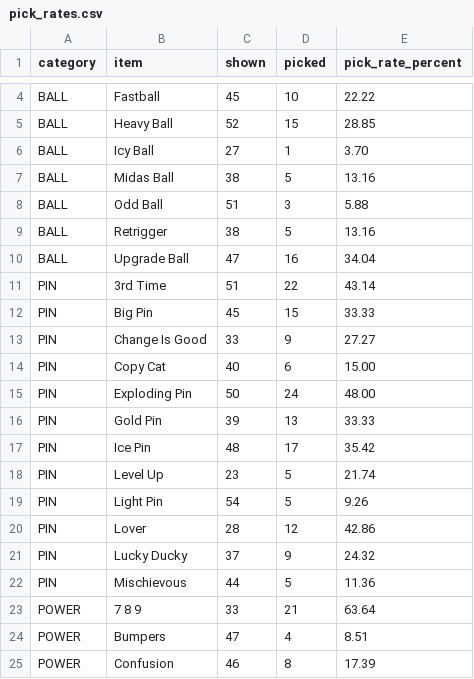
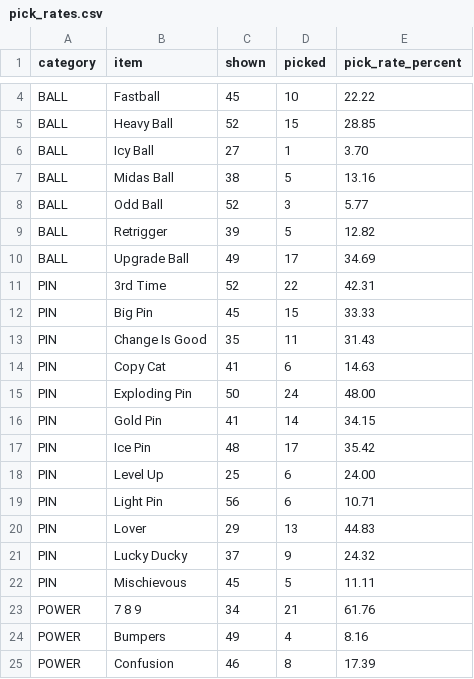
Before and after one commit to harry-glen06/bowlXtreme, a CSV file: pick_rates.csv, drawn as a sheet; only a part is shown, gaps mark what is left out; the diff covers the shown part only.

```diff
--- a/pick_rates.csv
+++ b/pick_rates.csv
@@ -7,19 +7,19 @@ BALL,Icy Ball,27,1,3.70
 BALL,Midas Ball,38,5,13.16
-BALL,Odd Ball,51,3,5.88
-BALL,Retrigger,38,5,13.16
-BALL,Upgrade Ball,47,16,34.04
-PIN,3rd Time,51,22,43.14
+BALL,Odd Ball,52,3,5.77
+BALL,Retrigger,39,5,12.82
+BALL,Upgrade Ball,49,17,34.69
+PIN,3rd Time,52,22,42.31
 PIN,Big Pin,45,15,33.33
-PIN,Change Is Good,33,9,27.27
-PIN,Copy Cat,40,6,15.00
+PIN,Change Is Good,35,11,31.43
+PIN,Copy Cat,41,6,14.63
 PIN,Exploding Pin,50,24,48.00
-PIN,Gold Pin,39,13,33.33
+PIN,Gold Pin,41,14,34.15
 PIN,Ice Pin,48,17,35.42
-PIN,Level Up,23,5,21.74
-PIN,Light Pin,54,5,9.26
-PIN,Lover,28,12,42.86
+PIN,Level Up,25,6,24.00
+PIN,Light Pin,56,6,10.71
+PIN,Lover,29,13,44.83
 PIN,Lucky Ducky,37,9,24.32
-PIN,Mischievous,44,5,11.36
-POWER,7 8 9,33,21,63.64
-POWER,Bumpers,47,4,8.51
+PIN,Mischievous,45,5,11.11
+POWER,7 8 9,34,21,61.76
+POWER,Bumpers,49,4,8.16
 POWER,Confusion,46,8,17.39
```
Also changed, not shown: 21 edited cells elsewhere in this file, 6 other files.
